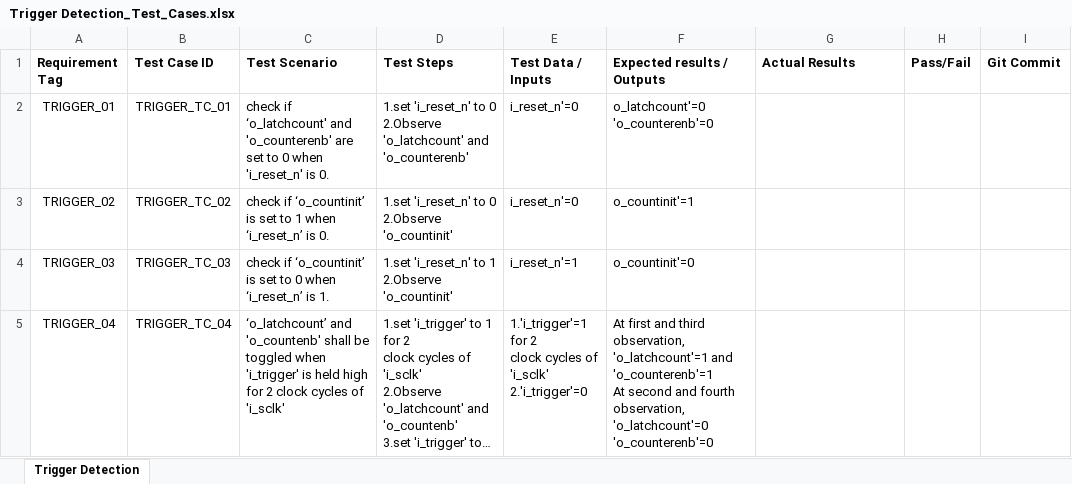
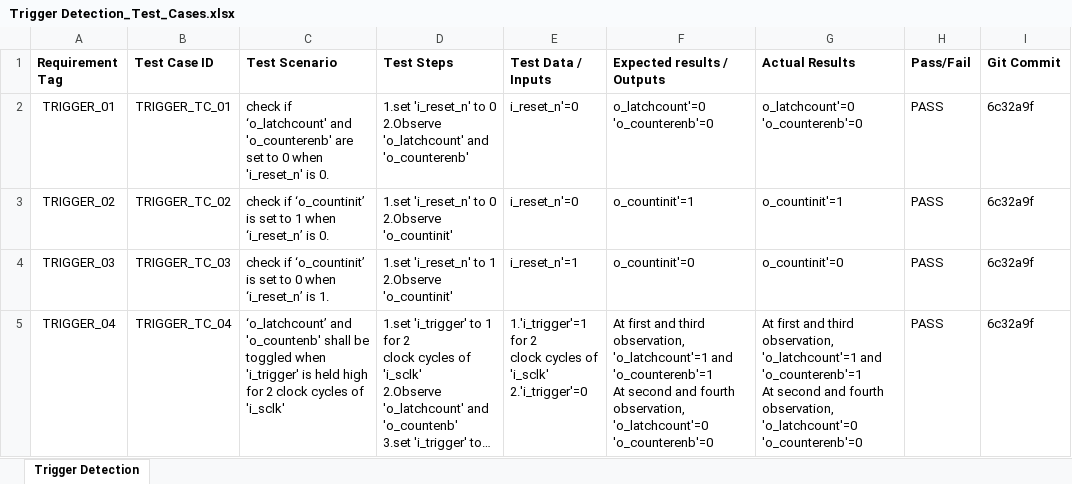
Before and after one commit to djstedronsky/Time_Travelers_Verilog_Stopwatch, an Excel workbook: Documentation/Test_Cases/Trigger Detection_Test_Cases.xlsx, sheet Trigger Detection, drawn as a sheet; long unchanged cells end in …; values as stored, in another font and other column widths than the file's, no borders; ↵ is a line break in a cell; the diff names each change by its address in the sheet, - before the commit and + after, or states it on an @@ line.

Commit message:
ADDING TOP FILE test bench

```diff
--- a/Documentation/Test_Cases/Trigger Detection_Test_Cases.xlsx (sheet Trigger Detection)
+++ b/Documentation/Test_Cases/Trigger Detection_Test_Cases.xlsx (sheet Trigger Detection)
-G2 (Actual Results): (empty)
+G2 (Actual Results): o_latchcount'=0 ↵ 'o_counterenb'=0
-H2:H5 (Pass/Fail): (empty)
+H2:H5 (Pass/Fail): PASS
-I2:I5 (Git Commit): (empty)
+I2:I5 (Git Commit): 6c32a9f
-G3 (Actual Results): (empty)
+G3 (Actual Results): o_countinit'=1
-G4 (Actual Results): (empty)
+G4 (Actual Results): o_countinit'=0
-G5 (Actual Results): (empty)
+G5 (Actual Results): At first and third observation, 'o_latchcount'=1 and 'o_counterenb'=1 ↵ At second and fourth observation, 'o_latchcount'=0 ↵ 'o_counterenb'=0
```
Also changed, not shown: 1 other file.
